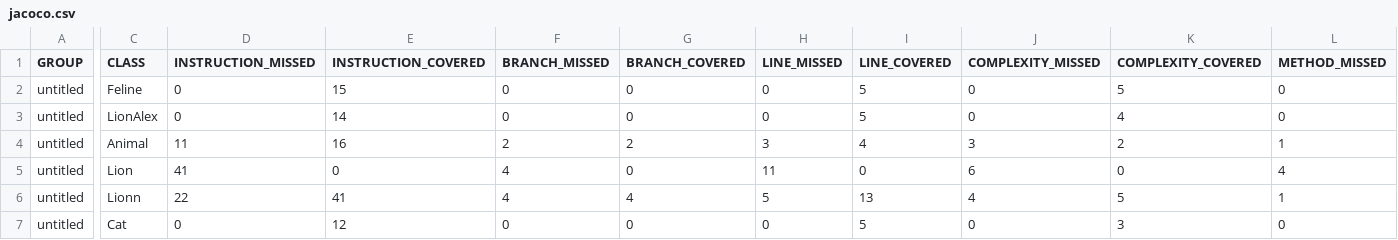
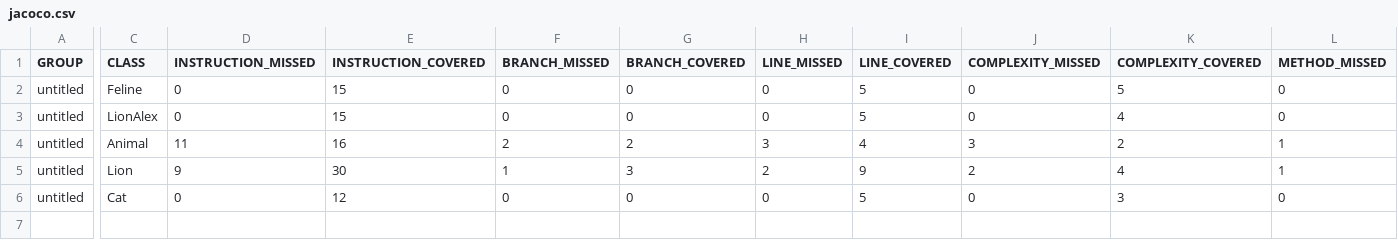
Before and after one commit to JaVaworkhorseqa/qa_java, a CSV file: target/site/jacoco/jacoco.csv, drawn as a sheet; only a part is shown, gaps mark what is left out; rows hold the shown columns only; the diff covers the shown part only; the diff names each change by its address in the sheet, - before the commit and + after, or states it on an @@ line.

```diff
--- a/target/site/jacoco/jacoco.csv
+++ b/target/site/jacoco/jacoco.csv
-E3 (INSTRUCTION_COVERED): 14
+E3 (INSTRUCTION_COVERED): 15
-D5 (INSTRUCTION_MISSED): 41
+D5 (INSTRUCTION_MISSED): 9
-E5 (INSTRUCTION_COVERED): 0
+E5 (INSTRUCTION_COVERED): 30
-F5 (BRANCH_MISSED): 4
+F5 (BRANCH_MISSED): 1
-G5 (BRANCH_COVERED): 0
+G5 (BRANCH_COVERED): 3
-H5 (LINE_MISSED): 11
+H5 (LINE_MISSED): 2
-I5 (LINE_COVERED): 0
+I5 (LINE_COVERED): 9
-J5 (COMPLEXITY_MISSED): 6
+J5 (COMPLEXITY_MISSED): 2
-K5 (COMPLEXITY_COVERED): 0
+K5 (COMPLEXITY_COVERED): 4
-L5 (METHOD_MISSED): 4
+L5 (METHOD_MISSED): 1
-row 6: untitled | Lionn | 22 | 41 | 4 | 4 | 5 | 13 | 4 | 5 | 1
```
Also changed, not shown: 1 edited cell elsewhere in this file, 24 other files.
